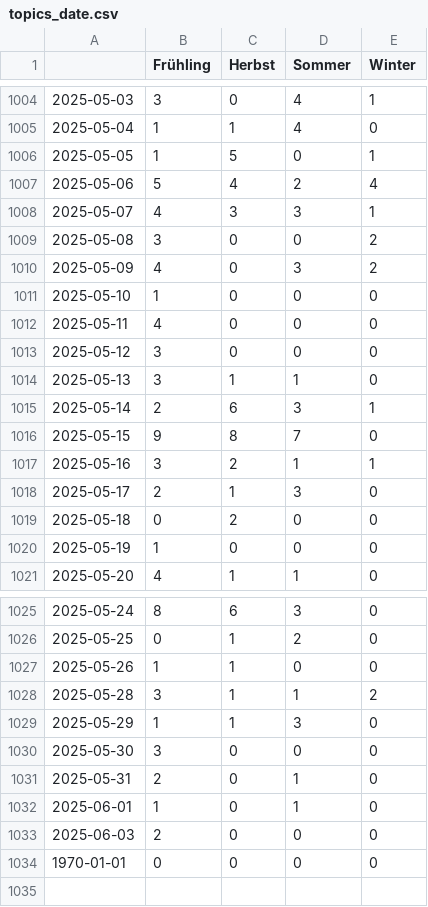
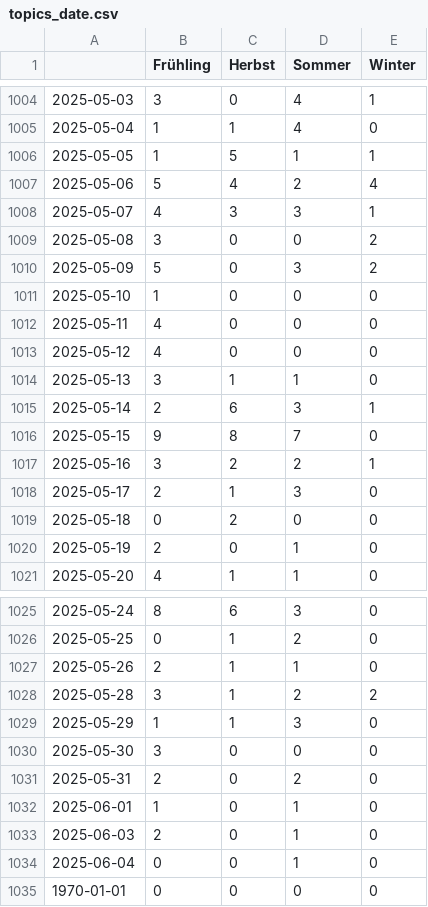
Before and after one commit to magaliekathrin-news/winterIsComing2, a CSV file: csv/topics_date.csv, drawn as a sheet; only a part is shown, gaps mark what is left out.

```diff
--- a/csv/topics_date.csv
+++ b/csv/topics_date.csv
@@ -1005,3 +1005,3 @@
 2025-05-04,1,1,4,0
-2025-05-05,1,5,0,1
+2025-05-05,1,5,1,1
 2025-05-06,5,4,2,4
@@ -1009,6 +1009,6 @@
 2025-05-08,3,0,0,2
-2025-05-09,4,0,3,2
+2025-05-09,5,0,3,2
 2025-05-10,1,0,0,0
 2025-05-11,4,0,0,0
-2025-05-12,3,0,0,0
+2025-05-12,4,0,0,0
 2025-05-13,3,1,1,0
@@ -1016,6 +1016,6 @@
 2025-05-15,9,8,7,0
-2025-05-16,3,2,1,1
+2025-05-16,3,2,2,1
 2025-05-17,2,1,3,0
 2025-05-18,0,2,0,0
-2025-05-19,1,0,0,0
+2025-05-19,2,0,1,0
 2025-05-20,4,1,1,0
@@ -1026,9 +1026,10 @@
 2025-05-25,0,1,2,0
-2025-05-26,1,1,0,0
-2025-05-28,3,1,1,2
+2025-05-26,2,1,1,0
+2025-05-28,3,1,2,2
 2025-05-29,1,1,3,0
 2025-05-30,3,0,0,0
-2025-05-31,2,0,1,0
+2025-05-31,2,0,2,0
 2025-06-01,1,0,1,0
-2025-06-03,2,0,0,0
+2025-06-03,2,0,1,0
+2025-06-04,0,0,1,0
 1970-01-01,0,0,0,0
```
Also changed, not shown: 4 other files.
